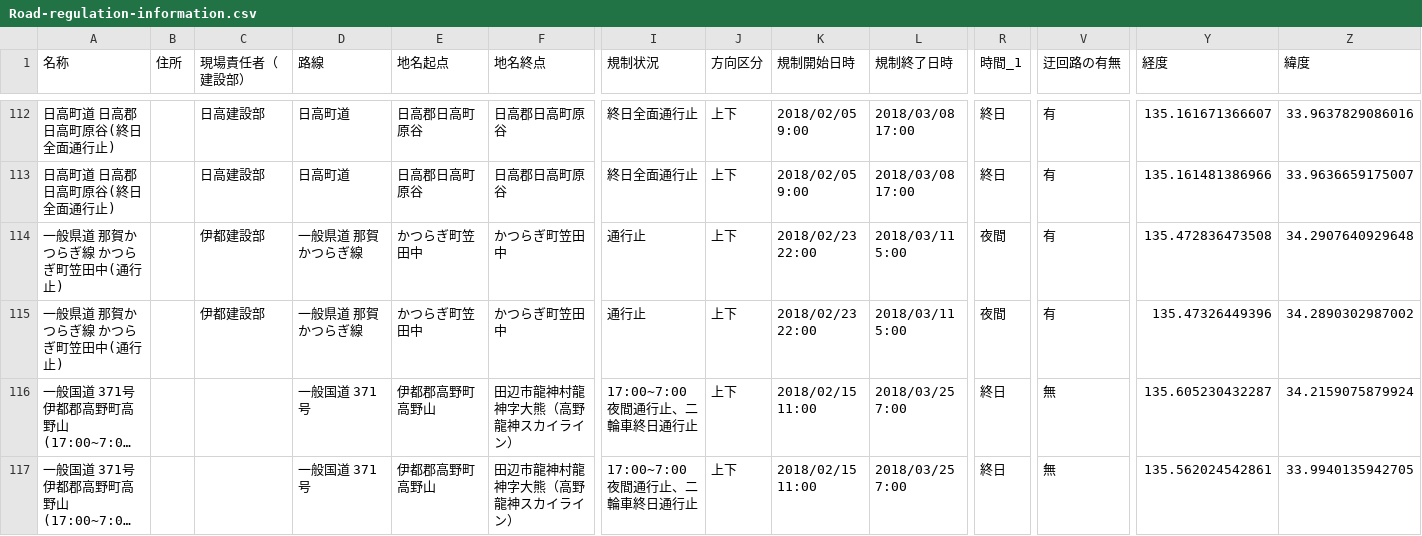
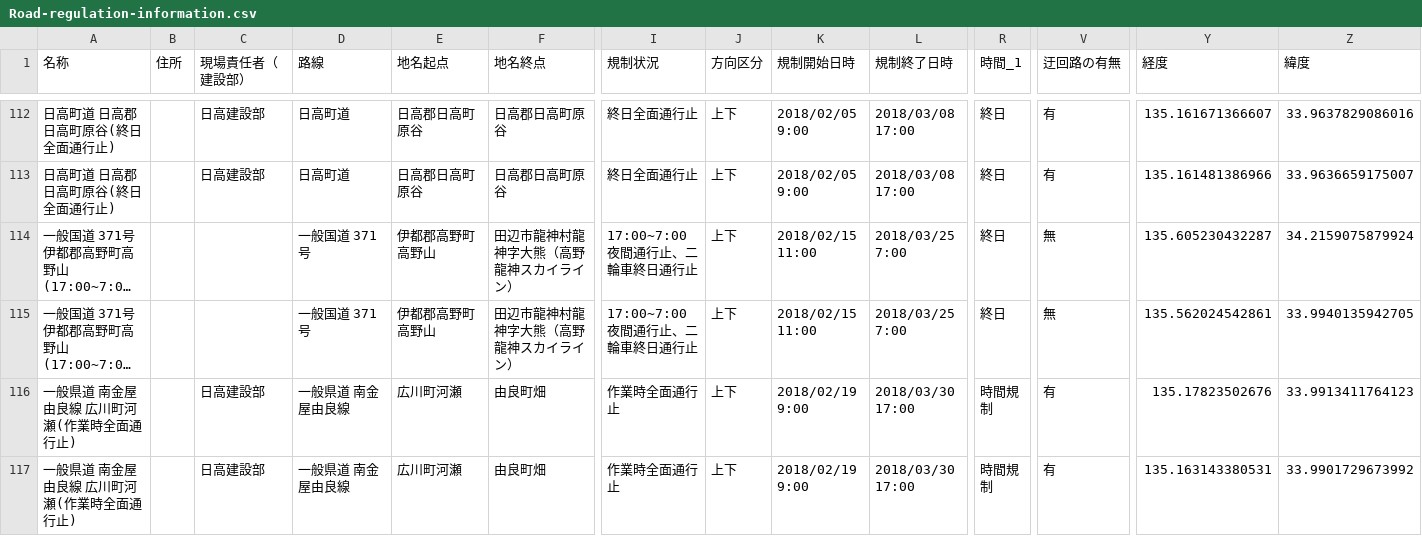
Before and after one commit to wakayama-pref-org/Road-regulation-information, a CSV file: CSV/Road-regulation-information.csv, drawn as a sheet; only a part is shown, gaps mark what is left out; the shorter side is filled out with more unchanged rows; long unchanged cells end in …; rows hold the shown columns only; the diff names each change by its address in the sheet, - before the commit and + after, or states it on an @@ line.

```diff
--- a/CSV/Road-regulation-information.csv
+++ b/CSV/Road-regulation-information.csv
-row 114: 一般県道 那賀かつらぎ線 かつらぎ町笠田中(通行止) |  | 伊都建設部 | 一般県道 那賀かつらぎ線 | かつらぎ町笠田中 | かつらぎ町笠田中 | 通行止 | 上下 | 2018/02/23 22:00 | 2018/03/11 5:00 | 夜間 | 有 | 135.472836473508 | 34.2907640929648
-row 115: 一般県道 那賀かつらぎ線 かつらぎ町笠田中(通行止) |  | 伊都建設部 | 一般県道 那賀かつらぎ線 | かつらぎ町笠田中 | かつらぎ町笠田中 | 通行止 | 上下 | 2018/02/23 22:00 | 2018/03/11 5:00 | 夜間 | 有 | 135.47326449396 | 34.2890302987002
```
Also changed, not shown: 3 other files.
